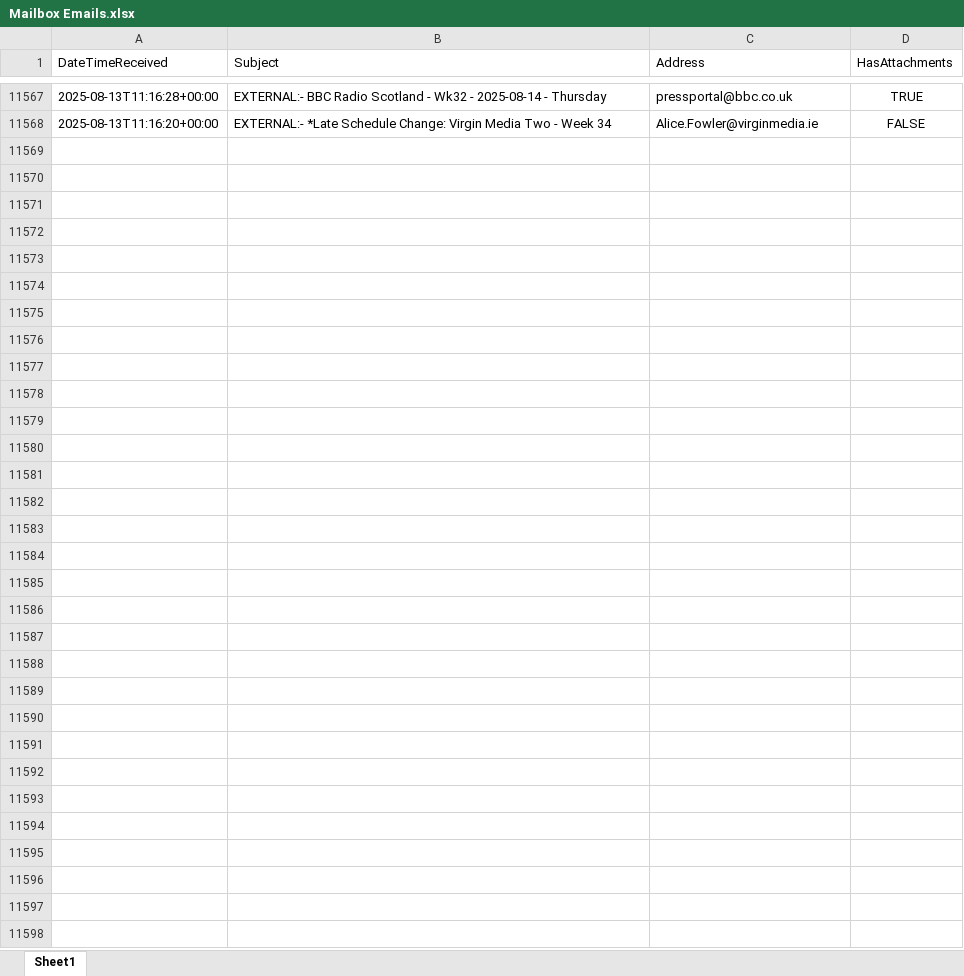
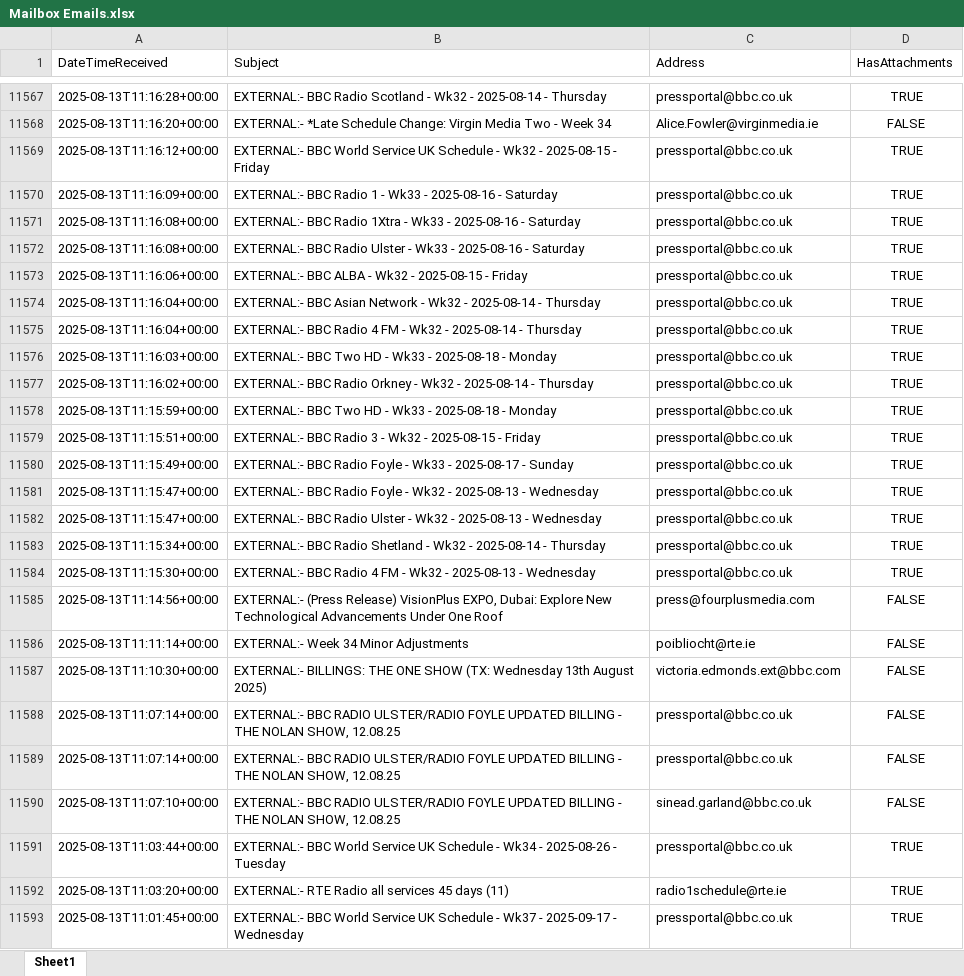
Before and after one commit to nickyleech/Files, an Excel workbook: Mailbox Emails/Mailbox Emails.xlsx, sheet Sheet1, drawn as a sheet; only a part is shown, gaps mark what is left out; values as stored, in another font and other column widths than the file's, no borders; table styles not drawn; the diff names each change by its address in the sheet, - before the commit and + after, or states it on an @@ line.

Commit message:
Update file from SharePoint:

```diff
--- a/Mailbox Emails/Mailbox Emails.xlsx (sheet Sheet1)
+++ b/Mailbox Emails/Mailbox Emails.xlsx (sheet Sheet1)
+row 11569: 2025-08-13T11:16:12+00:00 | EXTERNAL:- BBC World Service UK Schedule - Wk32 - 2025-08-15 - Friday | pressportal@bbc.co.uk | TRUE
+row 11570: 2025-08-13T11:16:09+00:00 | EXTERNAL:- BBC Radio 1 - Wk33 - 2025-08-16 - Saturday | pressportal@bbc.co.uk | TRUE
+row 11571: 2025-08-13T11:16:08+00:00 | EXTERNAL:- BBC Radio 1Xtra - Wk33 - 2025-08-16 - Saturday | pressportal@bbc.co.uk | TRUE
+row 11572: 2025-08-13T11:16:08+00:00 | EXTERNAL:- BBC Radio Ulster - Wk33 - 2025-08-16 - Saturday | pressportal@bbc.co.uk | TRUE
+row 11573: 2025-08-13T11:16:06+00:00 | EXTERNAL:- BBC ALBA - Wk32 - 2025-08-15 - Friday | pressportal@bbc.co.uk | TRUE
+row 11574: 2025-08-13T11:16:04+00:00 | EXTERNAL:- BBC Asian Network - Wk32 - 2025-08-14 - Thursday | pressportal@bbc.co.uk | TRUE
+row 11575: 2025-08-13T11:16:04+00:00 | EXTERNAL:- BBC Radio 4 FM - Wk32 - 2025-08-14 - Thursday | pressportal@bbc.co.uk | TRUE
+row 11576: 2025-08-13T11:16:03+00:00 | EXTERNAL:- BBC Two HD - Wk33 - 2025-08-18 - Monday | pressportal@bbc.co.uk | TRUE
+row 11577: 2025-08-13T11:16:02+00:00 | EXTERNAL:- BBC Radio Orkney - Wk32 - 2025-08-14 - Thursday | pressportal@bbc.co.uk | TRUE
+row 11578: 2025-08-13T11:15:59+00:00 | EXTERNAL:- BBC Two HD - Wk33 - 2025-08-18 - Monday | pressportal@bbc.co.uk | TRUE
+row 11579: 2025-08-13T11:15:51+00:00 | EXTERNAL:- BBC Radio 3 - Wk32 - 2025-08-15 - Friday | pressportal@bbc.co.uk | TRUE
+row 11580: 2025-08-13T11:15:49+00:00 | EXTERNAL:- BBC Radio Foyle - Wk33 - 2025-08-17 - Sunday | pressportal@bbc.co.uk | TRUE
+row 11581: 2025-08-13T11:15:47+00:00 | EXTERNAL:- BBC Radio Foyle - Wk32 - 2025-08-13 - Wednesday | pressportal@bbc.co.uk | TRUE
+row 11582: 2025-08-13T11:15:47+00:00 | EXTERNAL:- BBC Radio Ulster - Wk32 - 2025-08-13 - Wednesday | pressportal@bbc.co.uk | TRUE
+row 11583: 2025-08-13T11:15:34+00:00 | EXTERNAL:- BBC Radio Shetland - Wk32 - 2025-08-14 - Thursday | pressportal@bbc.co.uk | TRUE
+row 11584: 2025-08-13T11:15:30+00:00 | EXTERNAL:- BBC Radio 4 FM - Wk32 - 2025-08-13 - Wednesday | pressportal@bbc.co.uk | TRUE
+row 11585: 2025-08-13T11:14:56+00:00 | EXTERNAL:- (Press Release) VisionPlus EXPO, Dubai: Explore New Technological Advancements Under One Roof | press@fourplusmedia.com | FALSE
+row 11586: 2025-08-13T11:11:14+00:00 | EXTERNAL:- Week 34 Minor Adjustments | poibliocht@rte.ie | FALSE
+row 11587: 2025-08-13T11:10:30+00:00 | EXTERNAL:- BILLINGS: THE ONE SHOW (TX: Wednesday 13th August 2025) | victoria.edmonds.ext@bbc.com | FALSE
+row 11588: 2025-08-13T11:07:14+00:00 | EXTERNAL:- BBC RADIO ULSTER/RADIO FOYLE UPDATED BILLING - THE NOLAN SHOW, 12.08.25 | pressportal@bbc.co.uk | FALSE
+row 11589: 2025-08-13T11:07:14+00:00 | EXTERNAL:- BBC RADIO ULSTER/RADIO FOYLE UPDATED BILLING - THE NOLAN SHOW, 12.08.25 | pressportal@bbc.co.uk | FALSE
+row 11590: 2025-08-13T11:07:10+00:00 | EXTERNAL:- BBC RADIO ULSTER/RADIO FOYLE UPDATED BILLING - THE NOLAN SHOW, 12.08.25 | sinead.garland@bbc.co.uk | FALSE
+row 11591: 2025-08-13T11:03:44+00:00 | EXTERNAL:- BBC World Service UK Schedule - Wk34 - 2025-08-26 - Tuesday | pressportal@bbc.co.uk | TRUE
+row 11592: 2025-08-13T11:03:20+00:00 | EXTERNAL:- RTE Radio all services 45 days (11) | radio1schedule@rte.ie | TRUE
+row 11593: 2025-08-13T11:01:45+00:00 | EXTERNAL:- BBC World Service UK Schedule - Wk37 - 2025-09-17 - Wednesday | pressportal@bbc.co.uk | TRUE
```
